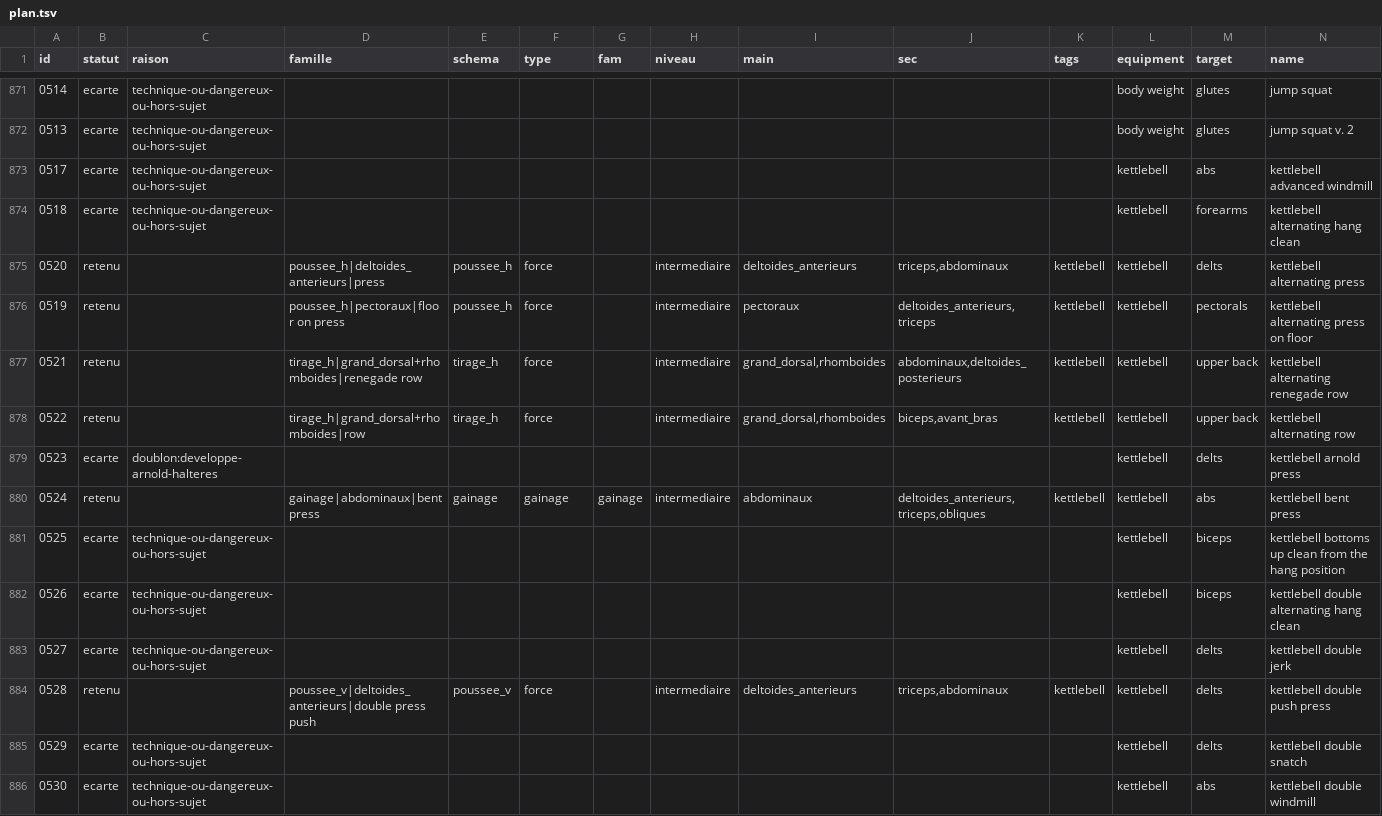
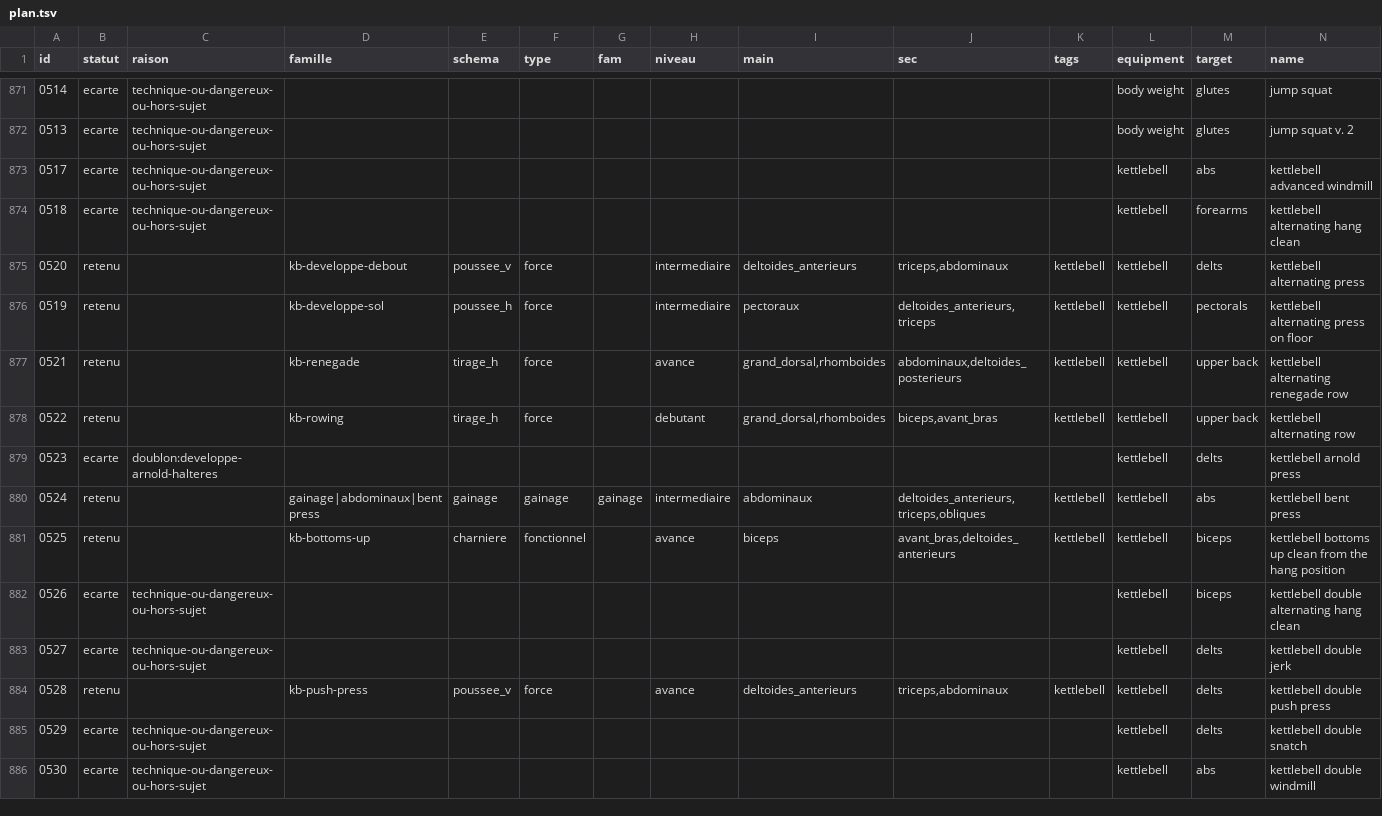
Before and after one commit to Martin68230/muscu-app, a TSV file: knowledge/exercices/hasan/plan.tsv, drawn as a sheet; only a part is shown, gaps mark what is left out; the diff covers the shown part only.

```diff
--- a/knowledge/exercices/hasan/plan.tsv
+++ b/knowledge/exercices/hasan/plan.tsv
@@ -874,12 +874,12 @@ id	statut	raison	famille	schema	type	fam	niveau	main	sec	tags	equipment	target	n
 0518	ecarte	technique-ou-dangereux-ou-hors-sujet									kettlebell	forearms	kettlebell alternating hang clean
-0520	retenu		poussee_h|deltoides_anterieurs|press	poussee_h	force		intermediaire	deltoides_anterieurs	triceps,abdominaux	kettlebell	kettlebell	delts	kettlebell alternating press
-0519	retenu		poussee_h|pectoraux|floor on press	poussee_h	force		intermediaire	pectoraux	deltoides_anterieurs,triceps	kettlebell	kettlebell	pectorals	kettlebell alternating press on floor
-0521	retenu		tirage_h|grand_dorsal+rhomboides|renegade row	tirage_h	force		intermediaire	grand_dorsal,rhomboides	abdominaux,deltoides_posterieurs	kettlebell	kettlebell	upper back	kettlebell alternating renegade row
-0522	retenu		tirage_h|grand_dorsal+rhomboides|row	tirage_h	force		intermediaire	grand_dorsal,rhomboides	biceps,avant_bras	kettlebell	kettlebell	upper back	kettlebell alternating row
+0520	retenu		kb-developpe-debout	poussee_v	force		intermediaire	deltoides_anterieurs	triceps,abdominaux	kettlebell	kettlebell	delts	kettlebell alternating press
+0519	retenu		kb-developpe-sol	poussee_h	force		intermediaire	pectoraux	deltoides_anterieurs,triceps	kettlebell	kettlebell	pectorals	kettlebell alternating press on floor
+0521	retenu		kb-renegade	tirage_h	force		avance	grand_dorsal,rhomboides	abdominaux,deltoides_posterieurs	kettlebell	kettlebell	upper back	kettlebell alternating renegade row
+0522	retenu		kb-rowing	tirage_h	force		debutant	grand_dorsal,rhomboides	biceps,avant_bras	kettlebell	kettlebell	upper back	kettlebell alternating row
 0523	ecarte	doublon:developpe-arnold-halteres									kettlebell	delts	kettlebell arnold press
 0524	retenu		gainage|abdominaux|bent press	gainage	gainage	gainage	intermediaire	abdominaux	deltoides_anterieurs,triceps,obliques	kettlebell	kettlebell	abs	kettlebell bent press
-0525	ecarte	technique-ou-dangereux-ou-hors-sujet									kettlebell	biceps	kettlebell bottoms up clean from the hang position
+0525	retenu		kb-bottoms-up	charniere	fonctionnel		avance	biceps	avant_bras,deltoides_anterieurs	kettlebell	kettlebell	biceps	kettlebell bottoms up clean from the hang position
 0526	ecarte	technique-ou-dangereux-ou-hors-sujet									kettlebell	biceps	kettlebell double alternating hang clean
 0527	ecarte	technique-ou-dangereux-ou-hors-sujet									kettlebell	delts	kettlebell double jerk
-0528	retenu		poussee_v|deltoides_anterieurs|double press push	poussee_v	force		intermediaire	deltoides_anterieurs	triceps,abdominaux	kettlebell	kettlebell	delts	kettlebell double push press
+0528	retenu		kb-push-press	poussee_v	force		avance	deltoides_anterieurs	triceps,abdominaux	kettlebell	kettlebell	delts	kettlebell double push press
 0529	ecarte	technique-ou-dangereux-ou-hors-sujet									kettlebell	delts	kettlebell double snatch
```
Also changed, not shown: 64 edited cells elsewhere in this file, 23 other files.
